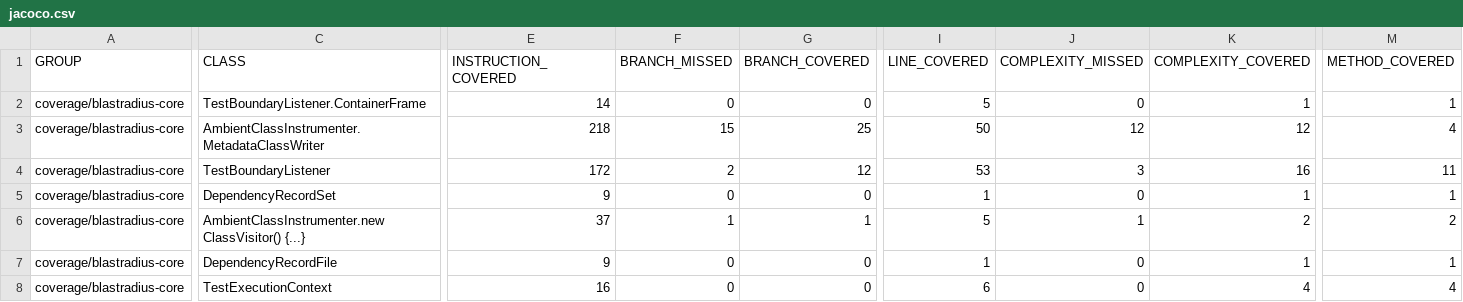
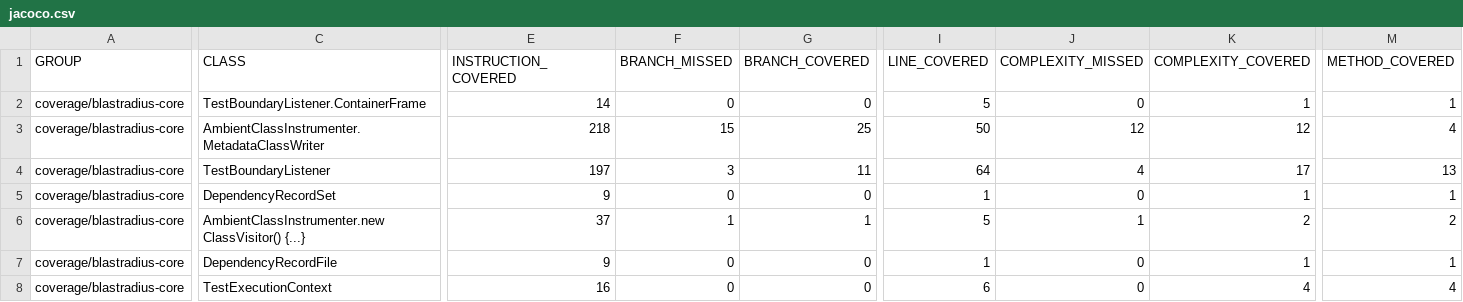
Before and after one commit to baokhang83/blastradius, a CSV file: jacoco.csv, drawn as a sheet; only a part is shown, gaps mark what is left out; the diff names each change by its address in the sheet, - before the commit and + after, or states it on an @@ line.

```diff
--- a/jacoco.csv
+++ b/jacoco.csv
-E4 (INSTRUCTION_COVERED): 172
+E4 (INSTRUCTION_COVERED): 197
-F4 (BRANCH_MISSED): 2
+F4 (BRANCH_MISSED): 3
-G4 (BRANCH_COVERED): 12
+G4 (BRANCH_COVERED): 11
-I4 (LINE_COVERED): 53
+I4 (LINE_COVERED): 64
-J4 (COMPLEXITY_MISSED): 3
+J4 (COMPLEXITY_MISSED): 4
-K4 (COMPLEXITY_COVERED): 16
+K4 (COMPLEXITY_COVERED): 17
-M4 (METHOD_COVERED): 11
+M4 (METHOD_COVERED): 13
```
Also changed, not shown: 9 other files.
